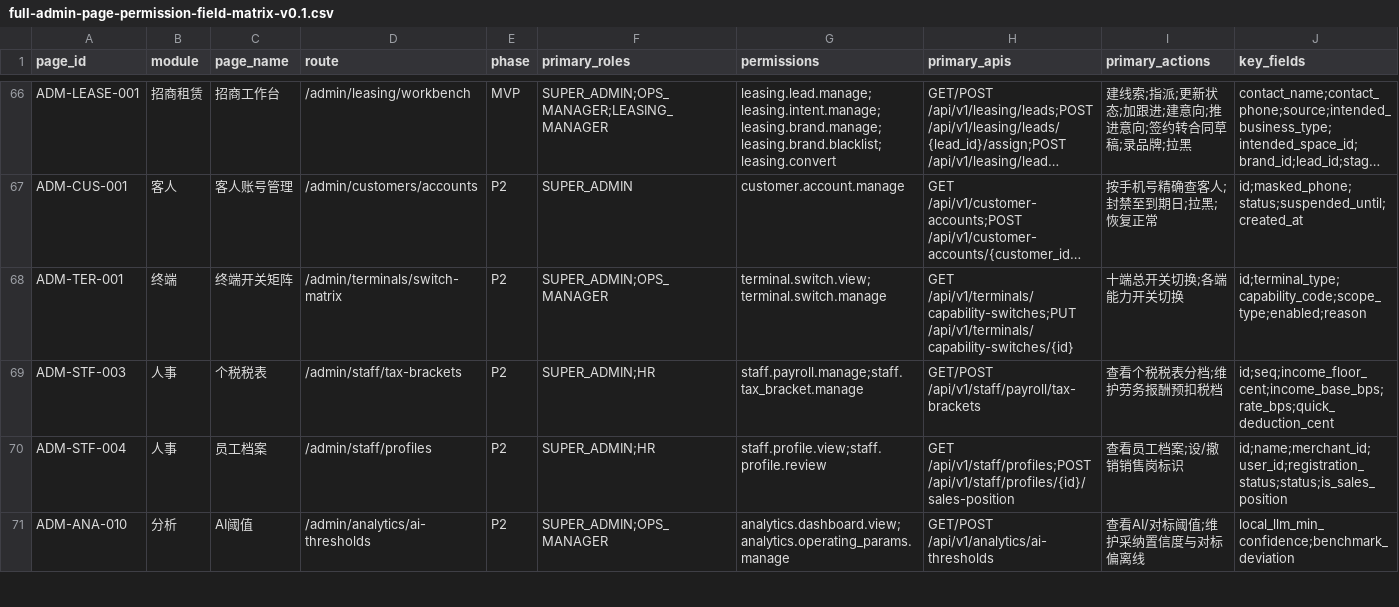
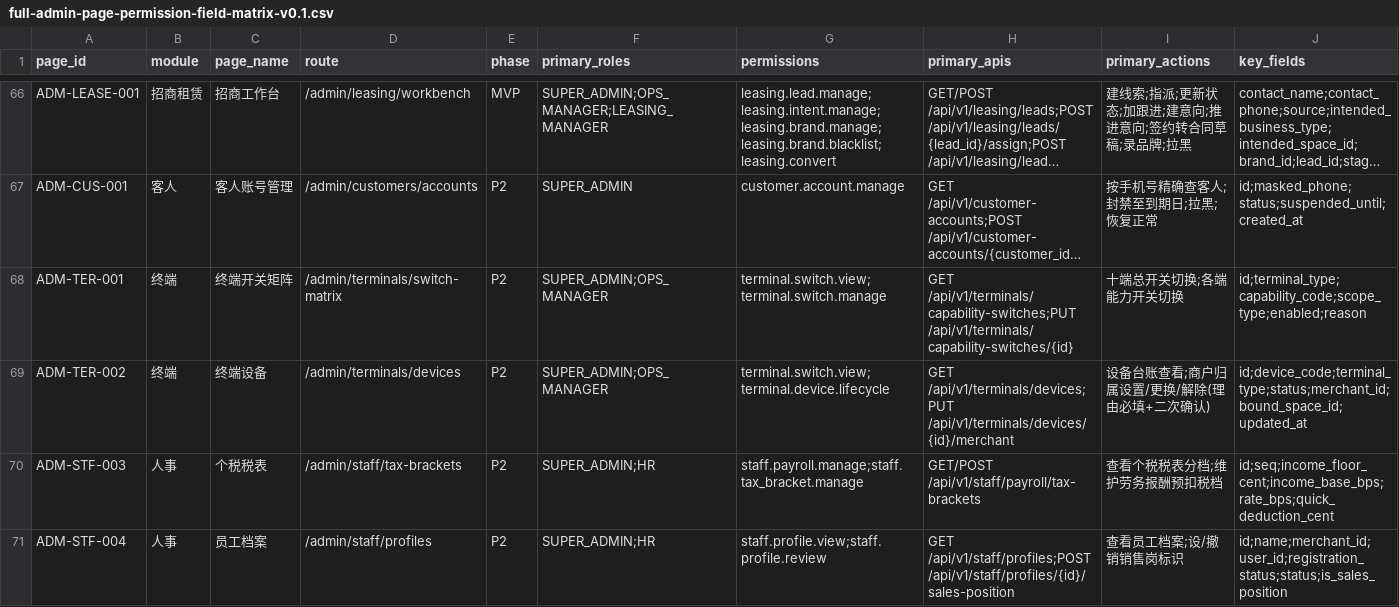
Before and after one commit to jxh1979/mall, a CSV file: docs/full-admin-page-permission-field-matrix-v0.1.csv, drawn as a sheet; only a part is shown, gaps mark what is left out; the shorter side is filled out with more unchanged rows; long unchanged cells end in …; rows hold the shown columns only; the diff names each change by its address in the sheet, - before the commit and + after, or states it on an @@ line.

```diff
--- a/docs/full-admin-page-permission-field-matrix-v0.1.csv
+++ b/docs/full-admin-page-permission-field-matrix-v0.1.csv
+row 69: ADM-TER-002 | 终端 | 终端设备 | /admin/terminals/devices | P2 | SUPER_ADMIN;OPS_MANAGER | terminal.switch.view;terminal.device.lifecycle | GET /api/v1/terminals/devices;PUT /api/v1/terminals/devices/{id}/merchant | 设备台账查看;商户归属设置/更换/解除(理由必填+二次确认) | id;device_code;terminal_type;status;merchant_id;bound_space_id;updated_at
```
Also changed, not shown: 5 other files.
